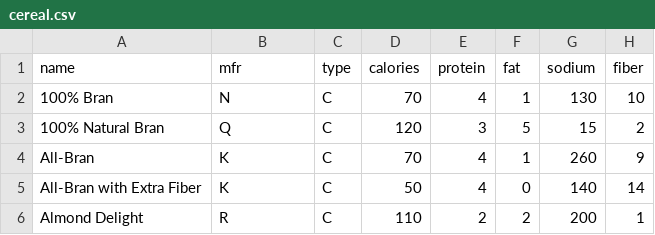
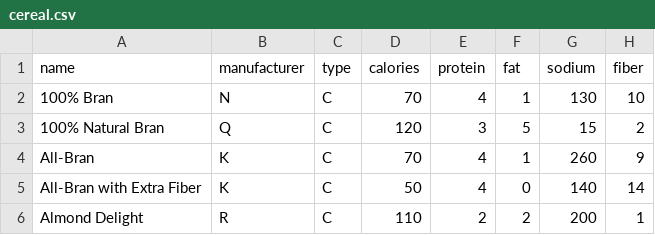
Before and after one commit to mathawanup/learn_dataset, a CSV file: cereal.csv, drawn as a sheet; only a part is shown; the diff names each change by its address in the sheet, - before the commit and + after, or states it on an @@ line.

Commit message:
Update cereal.csv

```diff
--- a/cereal.csv
+++ b/cereal.csv
-B1: mfr
+B1: manufacturer
```
